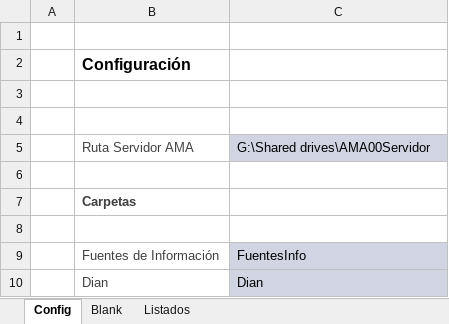
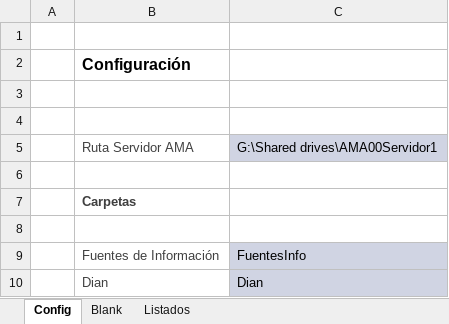
Before and after one commit to rdiazjimenez/M, an Excel workbook: Demo/ZipDemo.xlsx, sheet Config, drawn as a sheet; values as stored, in another font and other column widths than the file's, no borders; the diff names each change by its address in the sheet, - before the commit and + after, or states it on an @@ line.

```diff
--- a/Demo/ZipDemo.xlsx (sheet Config)
+++ b/Demo/ZipDemo.xlsx (sheet Config)
-C5: G:\Shared drives\AMA00Servidor
+C5: G:\Shared drives\AMA00Servidor1
```
Also changed, not shown: 1 other file.
